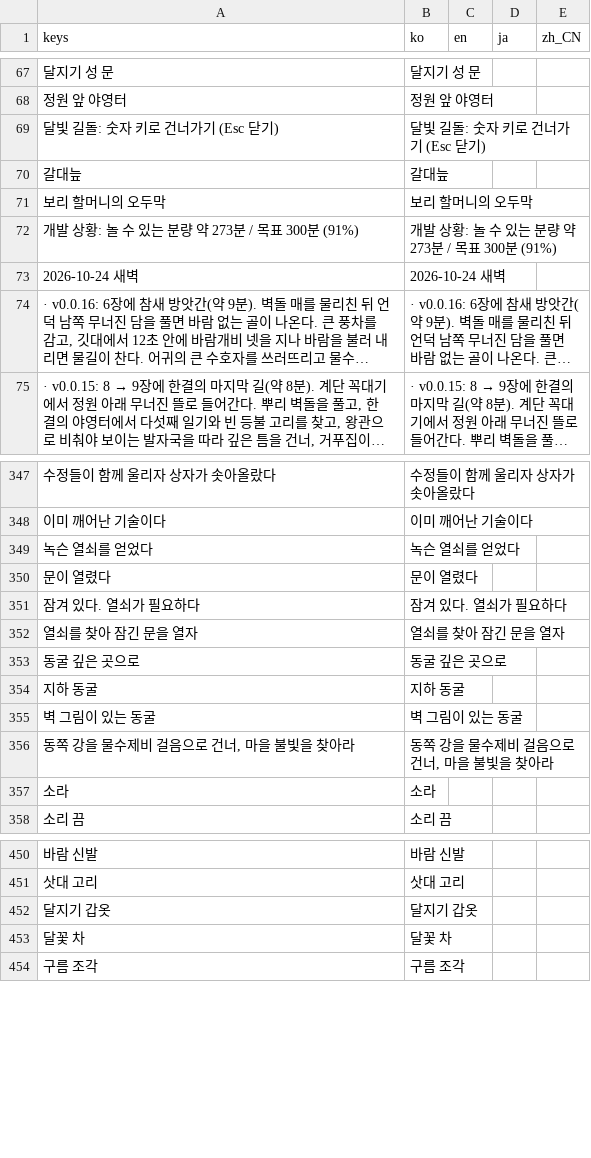
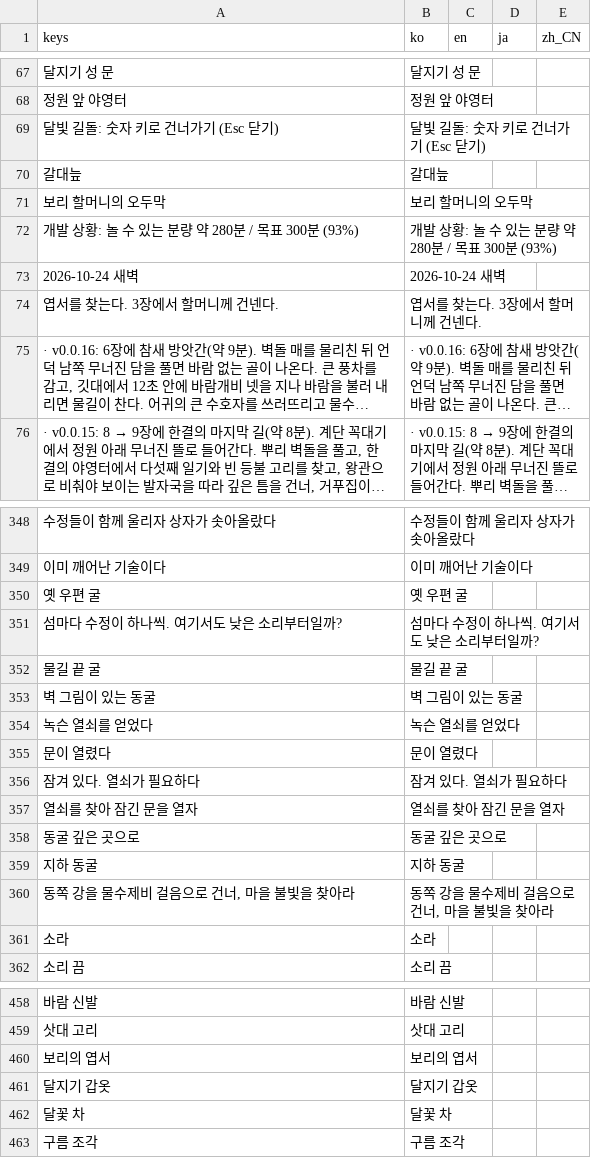
Before and after one commit to destory1984/oddity-of-the-wilds, a CSV file: godot/i18n/text.csv, drawn as a sheet; only a part is shown, gaps mark what is left out; long unchanged cells end in …; the diff covers the shown part only; the diff names each change by its address in the sheet, - before the commit and + after, or states it on an @@ line.

```diff
--- a/godot/i18n/text.csv
+++ b/godot/i18n/text.csv
-A72 (keys): 개발 상황: 놀 수 있는 분량 약 273분 / 목표 300분 (91%)
+A72 (keys): 개발 상황: 놀 수 있는 분량 약 280분 / 목표 300분 (93%)
-B72 (ko): 개발 상황: 놀 수 있는 분량 약 273분 / 목표 300분 (91%)
+B72 (ko): 개발 상황: 놀 수 있는 분량 약 280분 / 목표 300분 (93%)
+row 74: 엽서를 찾는다. 3장에서 할머니께 건넨다. | 엽서를 찾는다. 3장에서 할머니께 건넨다.
+row 350: 옛 우편 굴 | 옛 우편 굴
+row 351: 섬마다 수정이 하나씩. 여기서도 낮은 소리부터일까? | 섬마다 수정이 하나씩. 여기서도 낮은 소리부터일까?
+row 352: 물길 끝 굴 | 물길 끝 굴
@@ row 355 moved to row 353: 벽 그림이 있는 동굴 @@
+row 460: 보리의 엽서 | 보리의 엽서
```
Also changed, not shown: 22 added rows elsewhere in this file, 10 other files.
